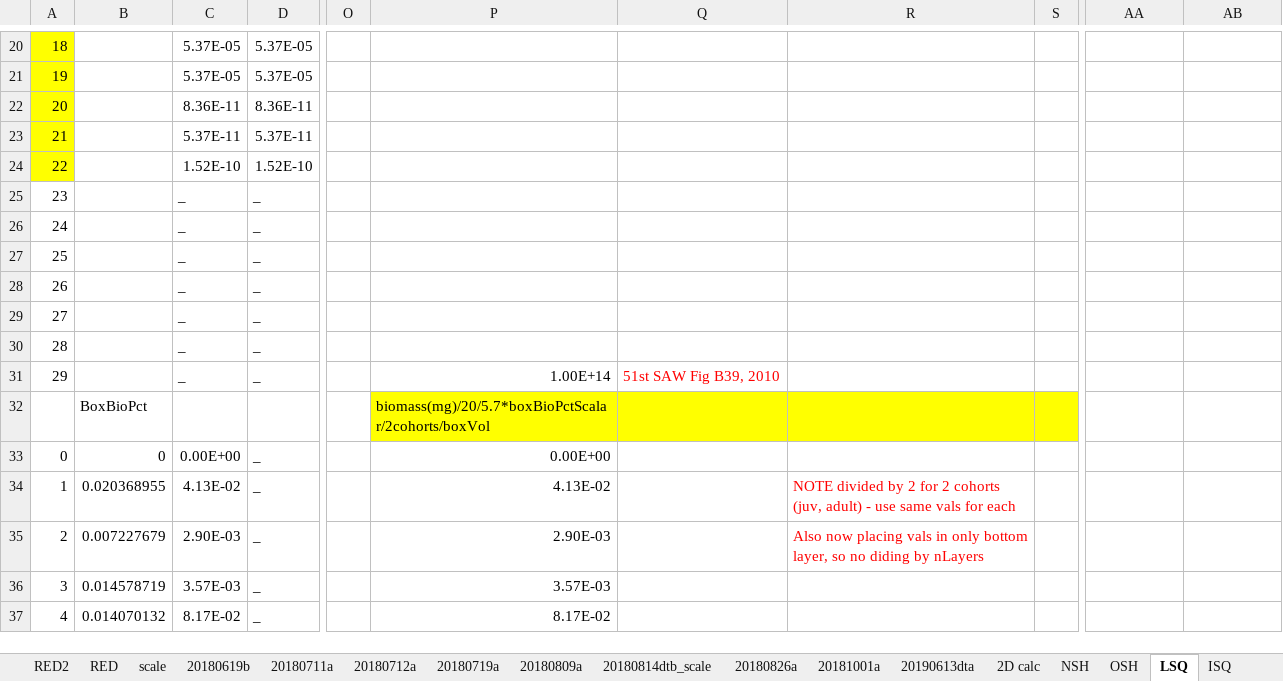
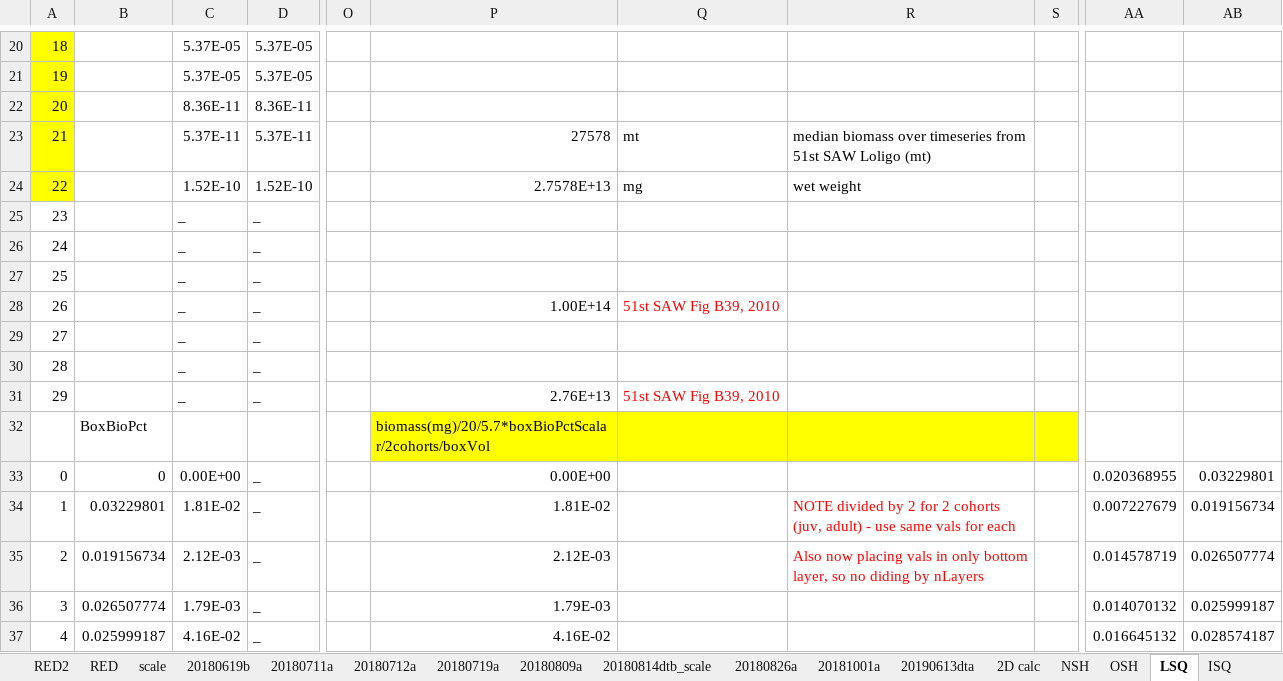
Before and after one commit to NEFSC/READ-EDAB-neusAtlantis, an Excel workbook: R/Scaling_biomass_logfile_output.xlsx, sheet LSQ, drawn as a sheet; only a part is shown, gaps mark what is left out; values as stored, in another font and other column widths than the file's, no borders; charts and pictures not drawn; the diff covers the shown part only; the diff names each change by its address in the sheet, - before the commit and + after, or states it on an @@ line.

Commit message:
update biomass scaling and biomass desired for inverts

```diff
--- a/R/Scaling_biomass_logfile_output.xlsx (sheet LSQ)
+++ b/R/Scaling_biomass_logfile_output.xlsx (sheet LSQ)
-P23: (empty)
+P23: 27578
-Q23: (empty)
+Q23: mt
-R23: (empty)
+R23: median biomass over timeseries from 51st SAW Loligo (mt)
-P24: (empty)
+P24: 2.7578E+13
-Q24: (empty)
+Q24: mg
-R24: (empty)
+R24: wet weight
-P28: (empty)
+P28: 1.00E+14
-Q28: (empty)
+Q28: 51st SAW Fig B39, 2010
-P31: 1.00E+14
+P31: 2.76E+13
-AA33: (empty)
+AA33: 0.020368955
-AB33: (empty)
+AB33: 0.03229801
-B34: 0.020368955
+B34: 0.03229801
-C34: 4.13E-02
+C34: 1.81E-02
-P34: 4.13E-02
+P34: 1.81E-02
-AA34: (empty)
+AA34: 0.007227679
-AB34: (empty)
+AB34: 0.019156734
-B35: 0.007227679
+B35: 0.019156734
-C35: 2.90E-03
+C35: 2.12E-03
-P35: 2.90E-03
+P35: 2.12E-03
-AA35: (empty)
+AA35: 0.014578719
-AB35: (empty)
+AB35: 0.026507774
-B36: 0.014578719
+B36: 0.026507774
-C36: 3.57E-03
+C36: 1.79E-03
-P36: 3.57E-03
+P36: 1.79E-03
-AA36: (empty)
+AA36: 0.014070132
-AB36: (empty)
+AB36: 0.025999187
-B37: 0.014070132
+B37: 0.025999187
-C37: 8.17E-02
+C37: 4.16E-02
-P37: 8.17E-02
+P37: 4.16E-02
-AA37: (empty)
+AA37: 0.016645132
-AB37: (empty)
+AB37: 0.028574187
```
Also changed, not shown: 152 edited cells and cell formats elsewhere in this sheet, sheet desiredBiomass, sheet NSH, sheet ISQ, charts or pictures, 2 other files.
